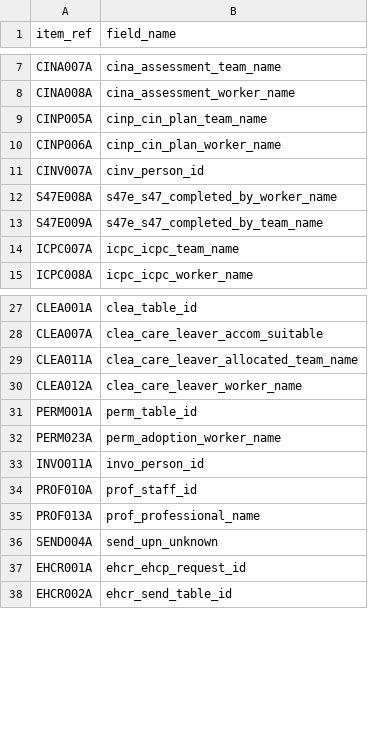
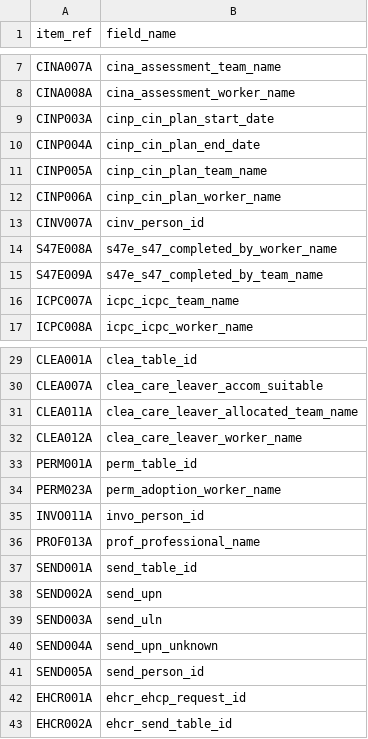
Before and after one commit to data-to-insight/ssd-data-model, a CSV file: tools-ssd_workflow/admin/mosaic_not_found.csv, drawn as a sheet; only a part is shown, gaps mark what is left out; removed rows and columns are numbered as before the commit, all else as after; the diff covers the shown part only; the diff names each change by its address in the sheet, - before the commit and + after, or states it on an @@ line.

Commit message:
re-baseline with missing mosaic placeholder tables

```diff
--- a/tools-ssd_workflow/admin/mosaic_not_found.csv
+++ b/tools-ssd_workflow/admin/mosaic_not_found.csv
+row 9: CINP003A | cinp_cin_plan_start_date
+row 10: CINP004A | cinp_cin_plan_end_date
-row 34: PROF010A | prof_staff_id
+row 37: SEND001A | send_table_id
+row 38: SEND002A | send_upn
+row 39: SEND003A | send_uln
+row 41: SEND005A | send_person_id
```
Also changed, not shown: 42 added rows elsewhere in this file, tools-ssd_workflow/admin/mosaic_extra_variables.csv, 36 other files.
